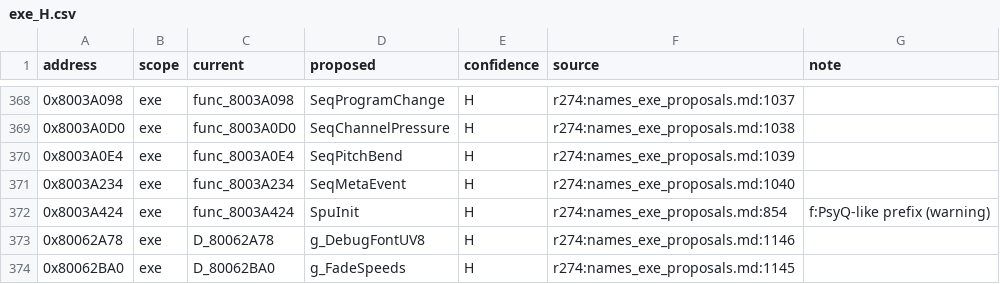
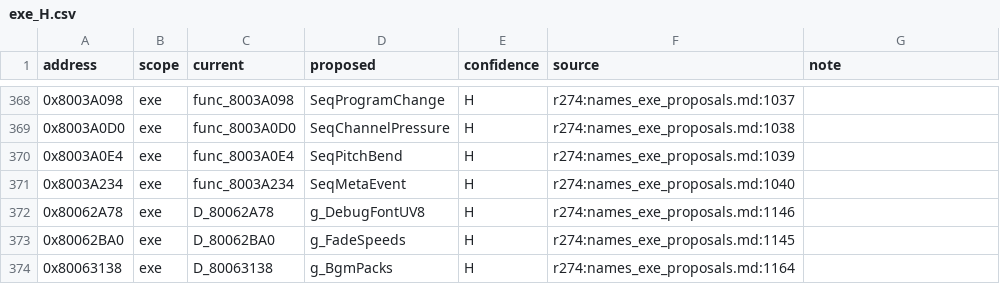
Before and after one commit to SadBoxMan/twinblade, a CSV file: docs/names_merged/exe_H.csv, drawn as a sheet; only a part is shown, gaps mark what is left out; the shorter side is filled out with more unchanged rows.

```diff
--- a/docs/names_merged/exe_H.csv
+++ b/docs/names_merged/exe_H.csv
@@ -371,3 +371,2 @@ address,scope,current,proposed,confidence,source,note
 0x8003A234,exe,func_8003A234,SeqMetaEvent,H,r274:names_exe_proposals.md:1040,
-0x8003A424,exe,func_8003A424,SpuInit,H,r274:names_exe_proposals.md:854,f:PsyQ-like prefix (warning)
 0x80062A78,exe,D_80062A78,g_DebugFontUV8,H,r274:names_exe_proposals.md:1146,
```
Also changed, not shown: docs/names_merged/all_rows.csv, docs/names_merged/dropped.csv, 6 other files.
